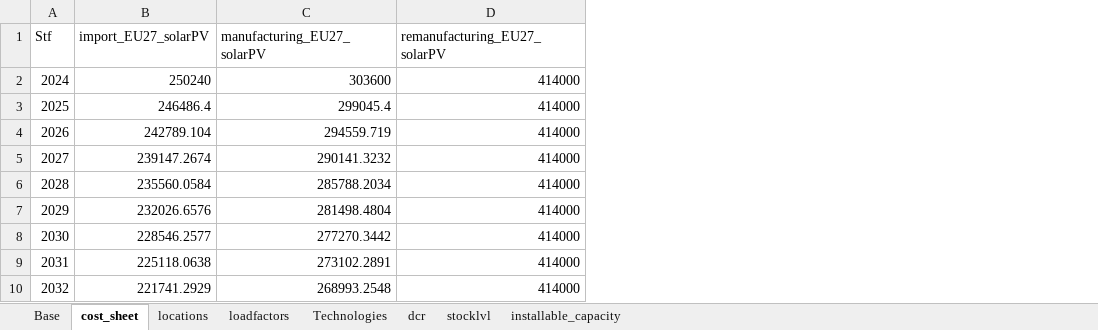
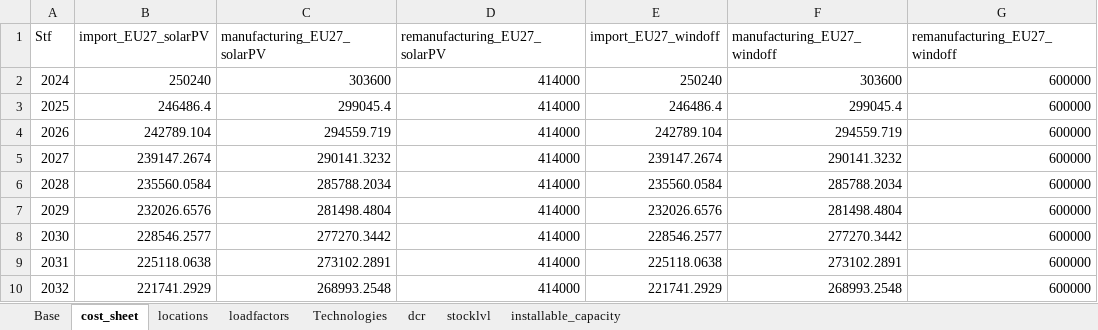
Before and after one commit to oitzingermaximilian/urbssolar, an Excel workbook: Input_urbsextensionv1.xlsx, sheet cost_sheet, drawn as a sheet; only a part is shown; values as stored, in another font and other column widths than the file's, no borders; the diff names each change by its address in the sheet, - before the commit and + after, or states it on an @@ line.

```diff
--- a/Input_urbsextensionv1.xlsx (sheet cost_sheet)
+++ b/Input_urbsextensionv1.xlsx (sheet cost_sheet)
+column E (import_EU27_windoff), rows 2-10: 250240 | 246486.4 | 242789.104 | 239147.2674 | 235560.0584 | 232026.6576 | 228546.2577 | 225118.0638 | 221741.2929
+column F (manufacturing_EU27_windoff), rows 2-10: 303600 | 299045.4 | 294559.719 | 290141.3232 | 285788.2034 | 281498.4804 | 277270.3442 | 273102.2891 | 268993.2548
+column G (remanufacturing_EU27_windoff), rows 2-10: all 600000
```
Also changed, not shown: sheet Technologies, sheet stocklvl, sheet installable_capacity, sheet dcr, 2 other files.
